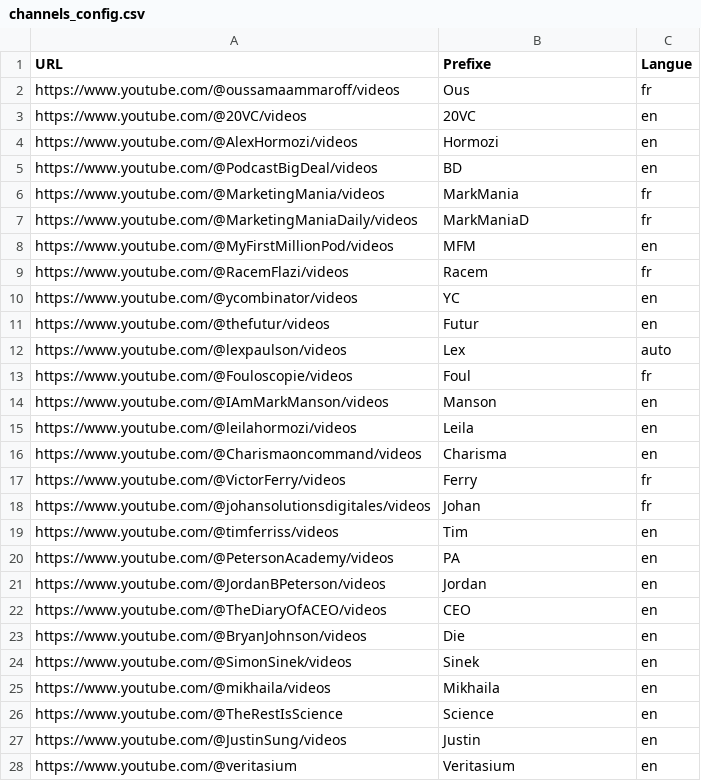
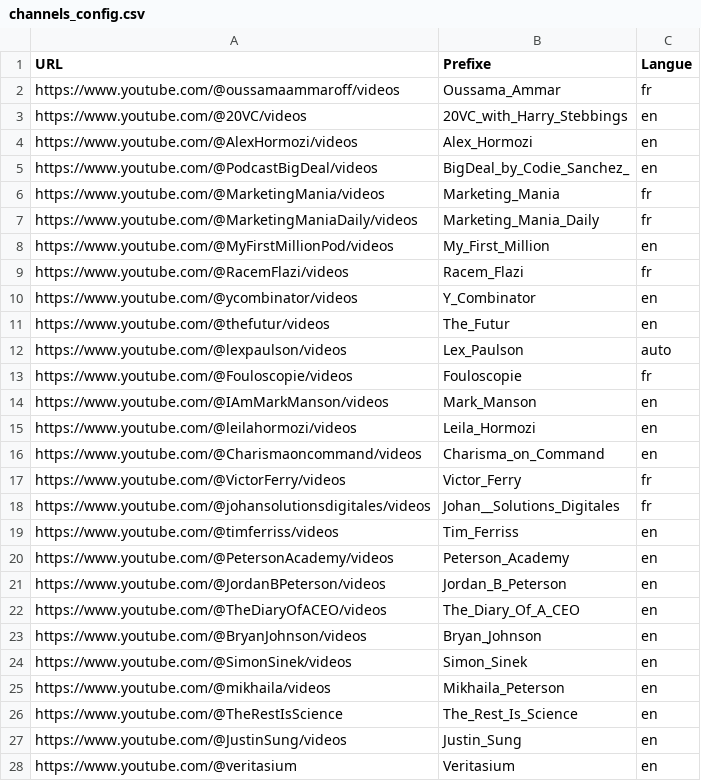
Before and after one commit to jul1n/NotebookLM-YouTube-Pipeline, a CSV file: channels_config.csv, drawn as a sheet; only a part is shown; the diff covers the shown part only.

```diff
--- a/channels_config.csv
+++ b/channels_config.csv
@@ -1,28 +1,28 @@
 URL;Prefixe;Langue
-https://www.youtube.com/@oussamaammaroff/videos;Ous;fr
-https://www.youtube.com/@20VC/videos;20VC;en
-https://www.youtube.com/@AlexHormozi/videos;Hormozi;en
-https://www.youtube.com/@PodcastBigDeal/videos;BD;en
-https://www.youtube.com/@MarketingMania/videos;MarkMania;fr
-https://www.youtube.com/@MarketingManiaDaily/videos;MarkManiaD;fr
-https://www.youtube.com/@MyFirstMillionPod/videos;MFM;en
-https://www.youtube.com/@RacemFlazi/videos;Racem;fr
-https://www.youtube.com/@ycombinator/videos;YC;en
-https://www.youtube.com/@thefutur/videos;Futur;en
-https://www.youtube.com/@lexpaulson/videos;Lex;auto
-https://www.youtube.com/@Fouloscopie/videos;Foul;fr
-https://www.youtube.com/@IAmMarkManson/videos;Manson;en
-https://www.youtube.com/@leilahormozi/videos;Leila;en
-https://www.youtube.com/@Charismaoncommand/videos;Charisma;en
-https://www.youtube.com/@VictorFerry/videos;Ferry;fr
-https://www.youtube.com/@johansolutionsdigitales/videos;Johan;fr
-https://www.youtube.com/@timferriss/videos;Tim;en
-https://www.youtube.com/@PetersonAcademy/videos;PA;en
-https://www.youtube.com/@JordanBPeterson/videos;Jordan;en
-https://www.youtube.com/@TheDiaryOfACEO/videos;CEO;en
-https://www.youtube.com/@BryanJohnson/videos;Die;en
-https://www.youtube.com/@SimonSinek/videos;Sinek;en
-https://www.youtube.com/@mikhaila/videos;Mikhaila;en
-https://www.youtube.com/@TheRestIsScience;Science;en
-https://www.youtube.com/@JustinSung/videos;Justin;en
+https://www.youtube.com/@oussamaammaroff/videos;Oussama_Ammar;fr
+https://www.youtube.com/@20VC/videos;20VC_with_Harry_Stebbings;en
+https://www.youtube.com/@AlexHormozi/videos;Alex_Hormozi;en
+https://www.youtube.com/@PodcastBigDeal/videos;BigDeal_by_Codie_Sanchez_;en
+https://www.youtube.com/@MarketingMania/videos;Marketing_Mania;fr
+https://www.youtube.com/@MarketingManiaDaily/videos;Marketing_Mania_Daily;fr
+https://www.youtube.com/@MyFirstMillionPod/videos;My_First_Million;en
+https://www.youtube.com/@RacemFlazi/videos;Racem_Flazi;fr
+https://www.youtube.com/@ycombinator/videos;Y_Combinator;en
+https://www.youtube.com/@thefutur/videos;The_Futur;en
+https://www.youtube.com/@lexpaulson/videos;Lex_Paulson;auto
+https://www.youtube.com/@Fouloscopie/videos;Fouloscopie;fr
+https://www.youtube.com/@IAmMarkManson/videos;Mark_Manson;en
+https://www.youtube.com/@leilahormozi/videos;Leila_Hormozi;en
+https://www.youtube.com/@Charismaoncommand/videos;Charisma_on_Command;en
+https://www.youtube.com/@VictorFerry/videos;Victor_Ferry;fr
+https://www.youtube.com/@johansolutionsdigitales/videos;Johan__Solutions_Digitales;fr
+https://www.youtube.com/@timferriss/videos;Tim_Ferriss;en
+https://www.youtube.com/@PetersonAcademy/videos;Peterson_Academy;en
+https://www.youtube.com/@JordanBPeterson/videos;Jordan_B_Peterson;en
+https://www.youtube.com/@TheDiaryOfACEO/videos;The_Diary_Of_A_CEO;en
+https://www.youtube.com/@BryanJohnson/videos;Bryan_Johnson;en
+https://www.youtube.com/@SimonSinek/videos;Simon_Sinek;en
+https://www.youtube.com/@mikhaila/videos;Mikhaila_Peterson;en
+https://www.youtube.com/@TheRestIsScience;The_Rest_Is_Science;en
+https://www.youtube.com/@JustinSung/videos;Justin_Sung;en
 https://www.youtube.com/@veritasium;Veritasium;en
```
Also changed, not shown: 23 edited cells elsewhere in this file, 2 other files.
